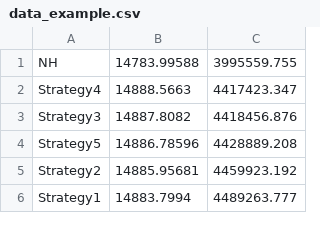
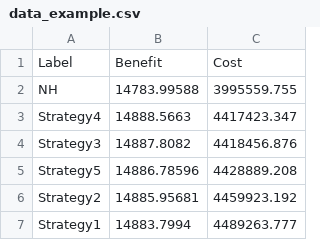
Before and after one commit to aymannnn/health-economics-efficiency-frontier, a CSV file: data_example.csv, drawn as a sheet; only a part is shown.

Commit message:
update data example to have headers

```diff
--- a/data_example.csv
+++ b/data_example.csv
@@ -1 +1,2 @@
+Label, Benefit, Cost
 NH,14783.99588,3995559.755
```
